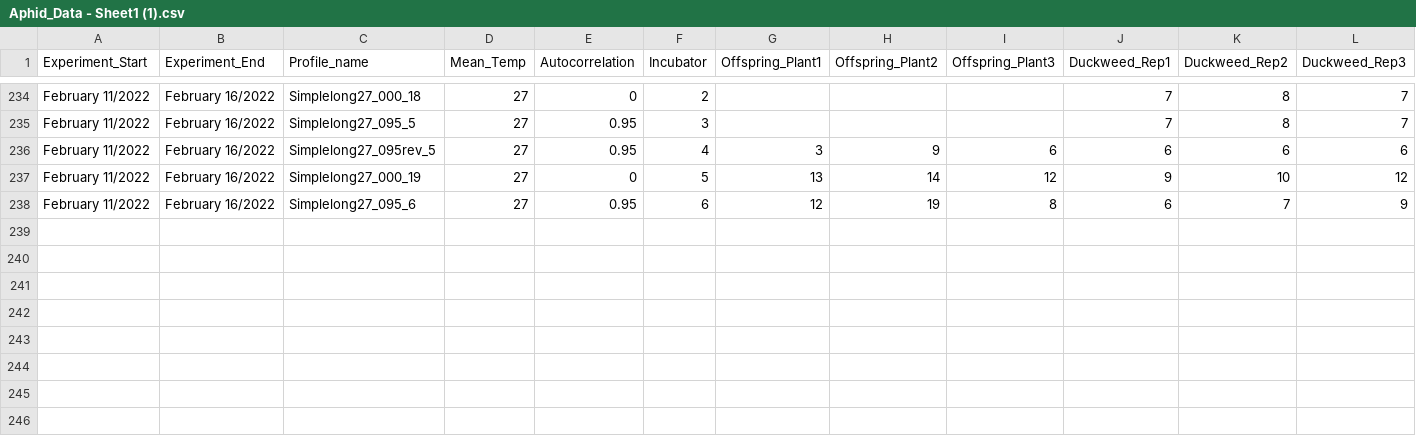
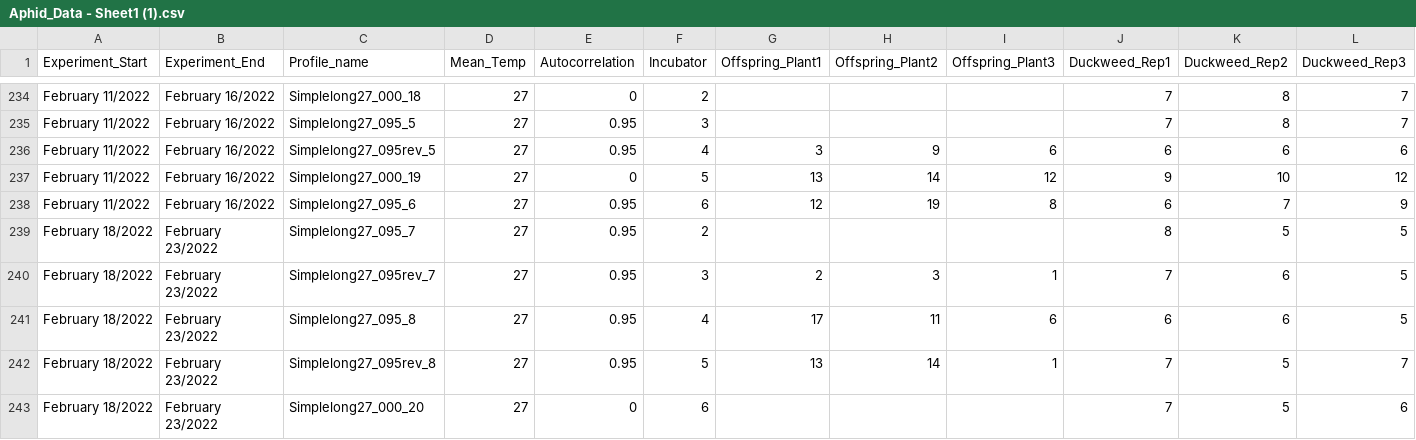
Before and after one commit to Cuddington-Lab/thermal-experiments, a CSV file: Aphid_Data - Sheet1 (1).csv, drawn as a sheet; only a part is shown, gaps mark what is left out; rows hold the shown columns only; the diff names each change by its address in the sheet, - before the commit and + after, or states it on an @@ line.

Commit message:
aphid spreadsheet updated

```diff
--- a/Aphid_Data - Sheet1 (1).csv
+++ b/Aphid_Data - Sheet1 (1).csv
+row 239: February 18/2022 | February 23/2022 | Simplelong27_095_7 | 27 | 0.95 | 2 |  |  |  | 8 | 5 | 5
+row 240: February 18/2022 | February 23/2022 | Simplelong27_095rev_7 | 27 | 0.95 | 3 | 2 | 3 | 1 | 7 | 6 | 5
+row 241: February 18/2022 | February 23/2022 | Simplelong27_095_8 | 27 | 0.95 | 4 | 17 | 11 | 6 | 6 | 6 | 5
+row 242: February 18/2022 | February 23/2022 | Simplelong27_095rev_8 | 27 | 0.95 | 5 | 13 | 14 | 1 | 7 | 5 | 7
+row 243: February 18/2022 | February 23/2022 | Simplelong27_000_20 | 27 | 0 | 6 |  |  |  | 7 | 5 | 6
```
